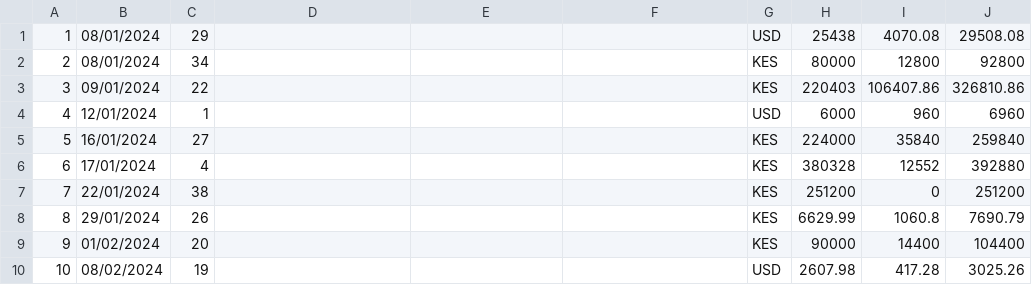
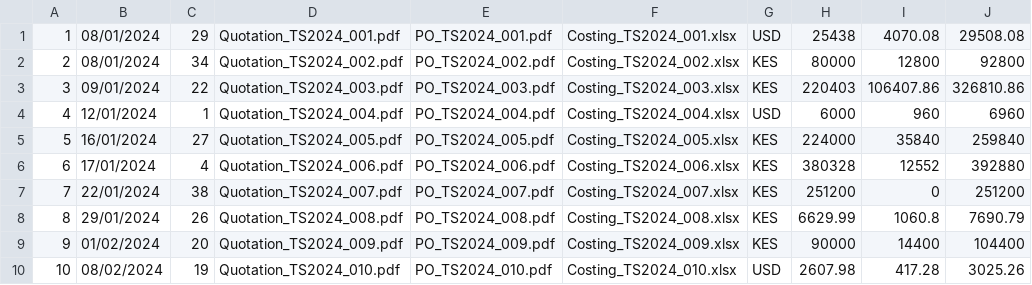
Before and after one commit to belindaopola/symphony, a CSV file: uploads/ts_requests.csv, drawn as a sheet; only a part is shown; the diff covers the shown part only; the diff names each change by its address in the sheet, - before the commit and + after, or states it on an @@ line.

```diff
--- a/uploads/ts_requests.csv
+++ b/uploads/ts_requests.csv
-D1: (empty)
+D1: Quotation_TS2024_001.pdf
-E1: (empty)
+E1: PO_TS2024_001.pdf
-F1: (empty)
+F1: Costing_TS2024_001.xlsx
-D2: (empty)
+D2: Quotation_TS2024_002.pdf
-E2: (empty)
+E2: PO_TS2024_002.pdf
-F2: (empty)
+F2: Costing_TS2024_002.xlsx
-D3: (empty)
+D3: Quotation_TS2024_003.pdf
-E3: (empty)
+E3: PO_TS2024_003.pdf
-F3: (empty)
+F3: Costing_TS2024_003.xlsx
-D4: (empty)
+D4: Quotation_TS2024_004.pdf
-E4: (empty)
+E4: PO_TS2024_004.pdf
-F4: (empty)
+F4: Costing_TS2024_004.xlsx
-D5: (empty)
+D5: Quotation_TS2024_005.pdf
-E5: (empty)
+E5: PO_TS2024_005.pdf
-F5: (empty)
+F5: Costing_TS2024_005.xlsx
-D6: (empty)
+D6: Quotation_TS2024_006.pdf
-E6: (empty)
+E6: PO_TS2024_006.pdf
-F6: (empty)
+F6: Costing_TS2024_006.xlsx
-D7: (empty)
+D7: Quotation_TS2024_007.pdf
-E7: (empty)
+E7: PO_TS2024_007.pdf
-F7: (empty)
+F7: Costing_TS2024_007.xlsx
-D8: (empty)
+D8: Quotation_TS2024_008.pdf
-E8: (empty)
+E8: PO_TS2024_008.pdf
-F8: (empty)
+F8: Costing_TS2024_008.xlsx
-D9: (empty)
+D9: Quotation_TS2024_009.pdf
-E9: (empty)
+E9: PO_TS2024_009.pdf
-F9: (empty)
+F9: Costing_TS2024_009.xlsx
-D10: (empty)
+D10: Quotation_TS2024_010.pdf
-E10: (empty)
+E10: PO_TS2024_010.pdf
-F10: (empty)
+F10: Costing_TS2024_010.xlsx
```
Also changed, not shown: 144 edited cells elsewhere in this file, uploads/it_requests.csv, 6 other files.
